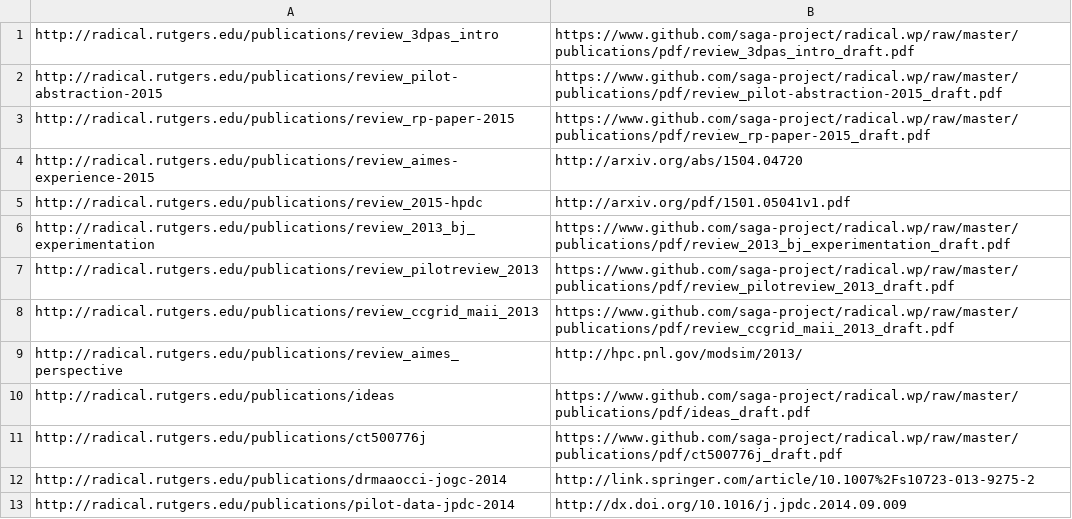
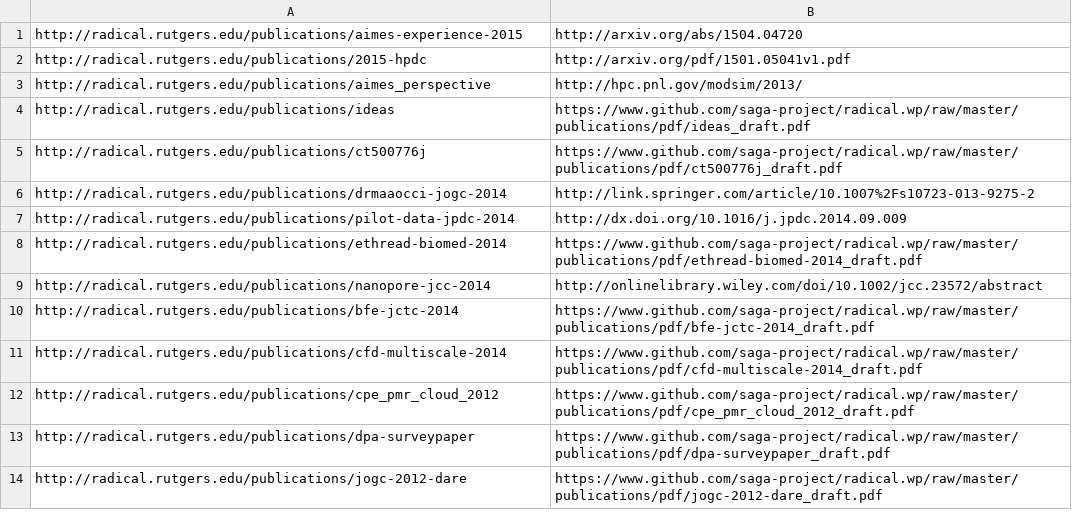
Before and after one commit to saga-project/radical.wp, a CSV file: publications/radical_publications.redit.csv, drawn as a sheet; only a part is shown; the shorter side is filled out with more unchanged rows.

Commit message:
change bib keys for drafts

```diff
--- a/publications/radical_publications.redit.csv
+++ b/publications/radical_publications.redit.csv
@@ -1,10 +1,4 @@
-http://radical.rutgers.edu/publications/review_3dpas_intro,https://www.github.com/saga-project/radical.wp/raw/master/publications/pdf/review_3dpas_intro_draft.pdf
-http://radical.rutgers.edu/publications/review_pilot-abstraction-2015,https://www.github.com/saga-project/radical.wp/raw/master/publications/pdf/review_pilot-abstraction-2015_draft.pdf
-http://radical.rutgers.edu/publications/review_rp-paper-2015,https://www.github.com/saga-project/radical.wp/raw/master/publications/pdf/review_rp-paper-2015_draft.pdf
-http://radical.rutgers.edu/publications/review_aimes-experience-2015,http://arxiv.org/abs/1504.04720
-http://radical.rutgers.edu/publications/review_2015-hpdc,http://arxiv.org/pdf/1501.05041v1.pdf
-http://radical.rutgers.edu/publications/review_2013_bj_experimentation,https://www.github.com/saga-project/radical.wp/raw/master/publications/pdf/review_2013_bj_experimentation_draft.pdf
-http://radical.rutgers.edu/publications/review_pilotreview_2013,https://www.github.com/saga-project/radical.wp/raw/master/publications/pdf/review_pilotreview_2013_draft.pdf
-http://radical.rutgers.edu/publications/review_ccgrid_maii_2013,https://www.github.com/saga-project/radical.wp/raw/master/publications/pdf/review_ccgrid_maii_2013_draft.pdf
-http://radical.rutgers.edu/publications/review_aimes_perspective,http://hpc.pnl.gov/modsim/2013/
+http://radical.rutgers.edu/publications/aimes-experience-2015,http://arxiv.org/abs/1504.04720
+http://radical.rutgers.edu/publications/2015-hpdc,http://arxiv.org/pdf/1501.05041v1.pdf
+http://radical.rutgers.edu/publications/aimes_perspective,http://hpc.pnl.gov/modsim/2013/
 http://radical.rutgers.edu/publications/ideas,https://www.github.com/saga-project/radical.wp/raw/master/publications/pdf/ideas_draft.pdf
```
Also changed, not shown: 12 other files.
